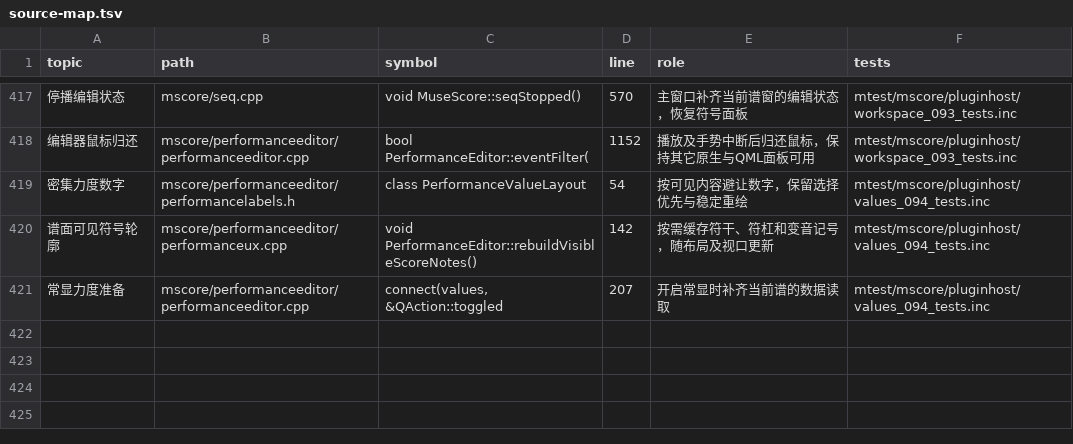
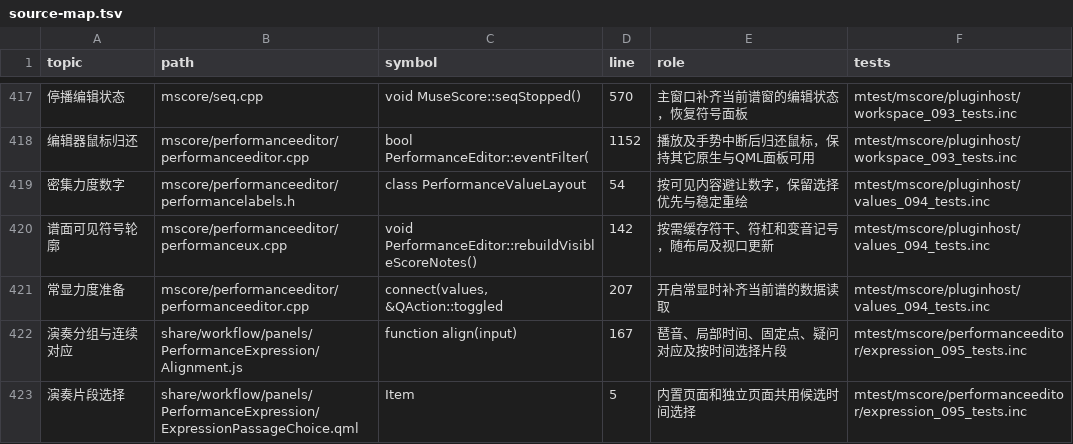
Before and after one commit to Freddd13/Muse3Plugins, a TSV file: P2/native/personal/docs/source-map.tsv, drawn as a sheet; only a part is shown, gaps mark what is left out; the diff names each change by its address in the sheet, - before the commit and + after, or states it on an @@ line.

Commit message:
修复全曲演奏对应与重复片段选择，核对采用和保存
MuseScore personal-v0.95.0 / fdbbbb6f9. B1继续处理复杂装饰音选段和实际键盘，保持完整后续顺序。

```diff
--- a/P2/native/personal/docs/source-map.tsv
+++ b/P2/native/personal/docs/source-map.tsv
+row 422: 演奏分组与连续对应 | share/workflow/panels/PerformanceExpression/Alignment.js | function align(input) | 167 | 琶音、局部时间、固定点、疑问对应及按时间选择片段 | mtest/mscore/performanceeditor/expression_095_tests.inc
+row 423: 演奏片段选择 | share/workflow/panels/PerformanceExpression/ExpressionPassageChoice.qml | Item | 5 | 内置页面和独立页面共用候选时间选择 | mtest/mscore/performanceeditor/expression_095_tests.inc
```
Also changed, not shown: 26 other files.
